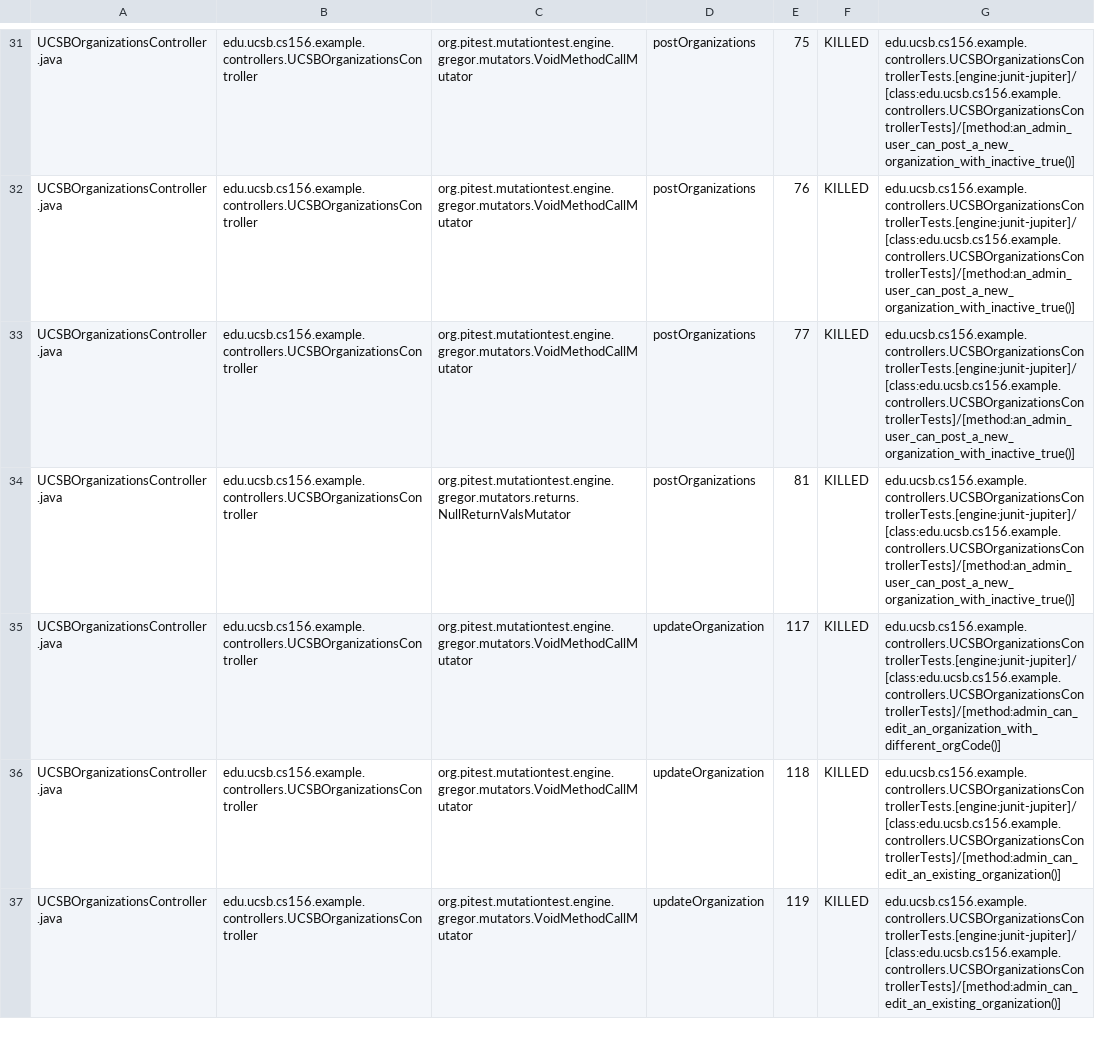
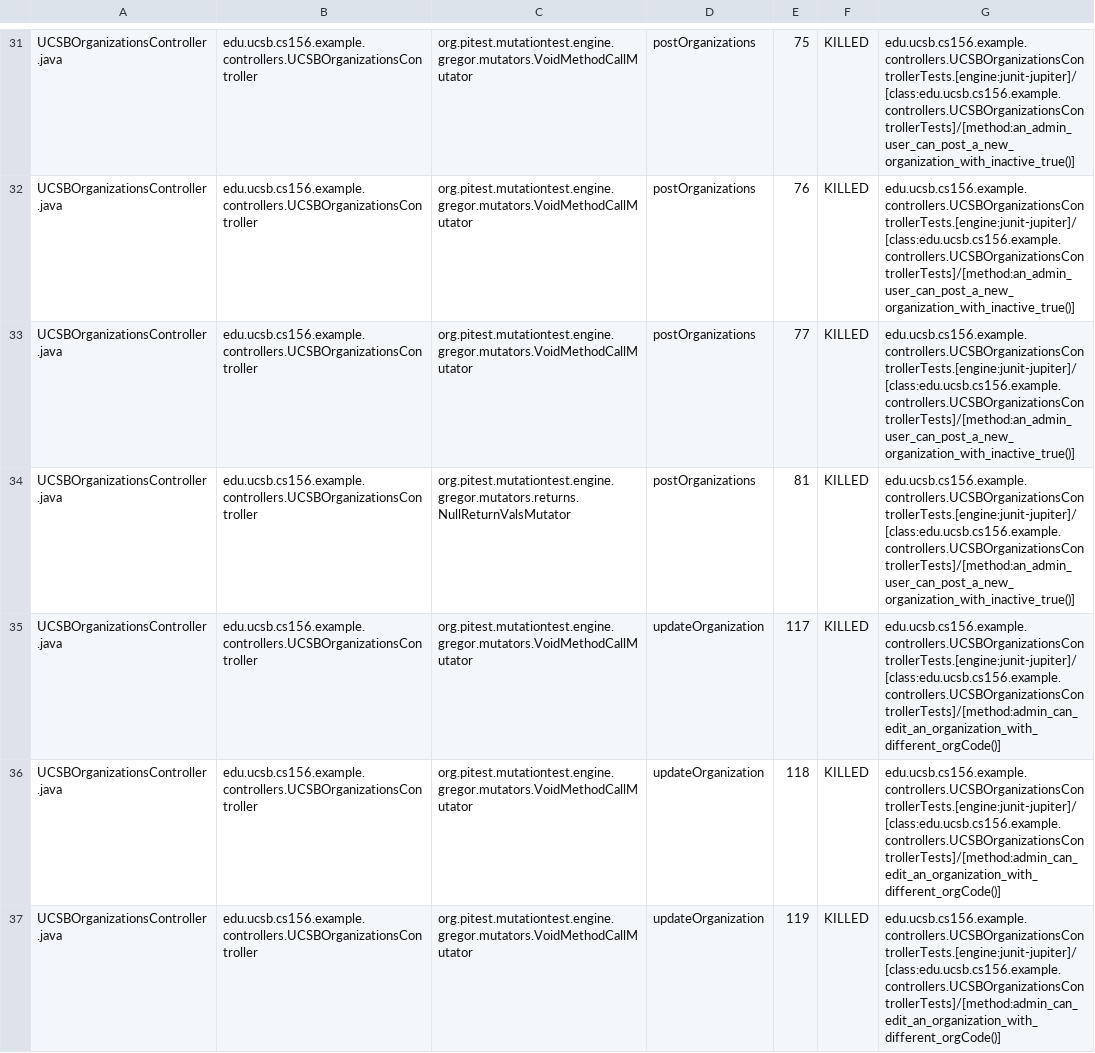
Before and after one commit to ucsb-cs156-s25/team02-s25-10, a CSV file: prs/66/pitest/mutations.csv, drawn as a sheet; only a part is shown, gaps mark what is left out; the diff covers the shown part only.

Commit message:
Deploying to gh-pages from @ ucsb-cs156-s25/team02-s25-10@eb5a388681a9d10c05f528d333de25722ef7e464 🚀

```diff
--- a/prs/66/pitest/mutations.csv
+++ b/prs/66/pitest/mutations.csv
@@ -35,3 +35,3 @@ UCSBOrganizationsController.java,edu.ucsb.cs156.example.controllers.UCSBOrganiza
 UCSBOrganizationsController.java,edu.ucsb.cs156.example.controllers.UCSBOrganizationsController,org.pitest.mutationtest.engine.gregor.mutators.VoidMethodCallMutator,updateOrganization,117,KILLED,edu.ucsb.cs156.example.controllers.UCSBOrganizationsControllerTests.[engine:junit-jupiter]/[class:edu.ucsb.cs156.example.controllers.UCSBOrganizationsControllerTests]/[method:admin_can_edit_an_organization_with_different_orgCode()]
-UCSBOrganizationsController.java,edu.ucsb.cs156.example.controllers.UCSBOrganizationsController,org.pitest.mutationtest.engine.gregor.mutators.VoidMethodCallMutator,updateOrganization,118,KILLED,edu.ucsb.cs156.example.controllers.UCSBOrganizationsControllerTests.[engine:junit-jupiter]/[class:edu.ucsb.cs156.example.controllers.UCSBOrganizationsControllerTests]/[method:admin_can_edit_an_existing_organization()]
-UCSBOrganizationsController.java,edu.ucsb.cs156.example.controllers.UCSBOrganizationsController,org.pitest.mutationtest.engine.gregor.mutators.VoidMethodCallMutator,updateOrganization,119,KILLED,edu.ucsb.cs156.example.controllers.UCSBOrganizationsControllerTests.[engine:junit-jupiter]/[class:edu.ucsb.cs156.example.controllers.UCSBOrganizationsControllerTests]/[method:admin_can_edit_an_existing_organization()]
+UCSBOrganizationsController.java,edu.ucsb.cs156.example.controllers.UCSBOrganizationsController,org.pitest.mutationtest.engine.gregor.mutators.VoidMethodCallMutator,updateOrganization,118,KILLED,edu.ucsb.cs156.example.controllers.UCSBOrganizationsControllerTests.[engine:junit-jupiter]/[class:edu.ucsb.cs156.example.controllers.UCSBOrganizationsControllerTests]/[method:admin_can_edit_an_organization_with_different_orgCode()]
+UCSBOrganizationsController.java,edu.ucsb.cs156.example.controllers.UCSBOrganizationsController,org.pitest.mutationtest.engine.gregor.mutators.VoidMethodCallMutator,updateOrganization,119,KILLED,edu.ucsb.cs156.example.controllers.UCSBOrganizationsControllerTests.[engine:junit-jupiter]/[class:edu.ucsb.cs156.example.controllers.UCSBOrganizationsControllerTests]/[method:admin_can_edit_an_organization_with_different_orgCode()]
```
Also changed, not shown: 4 edited cells elsewhere in this file, 16 other files.
